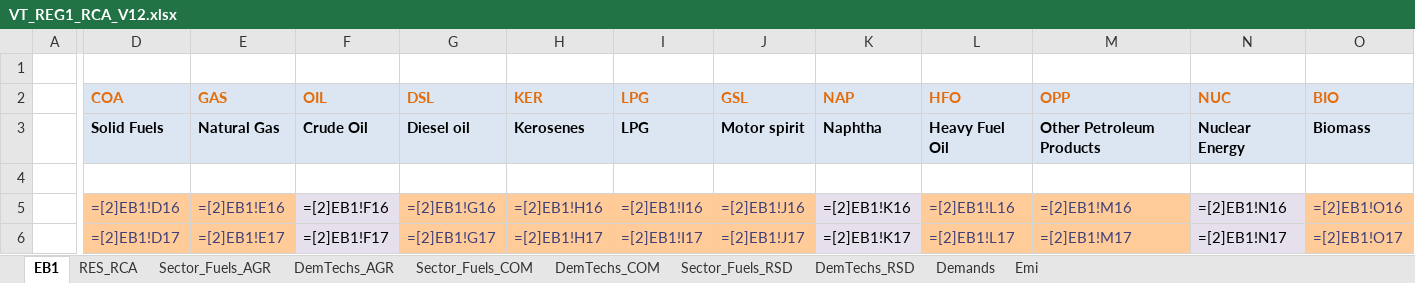
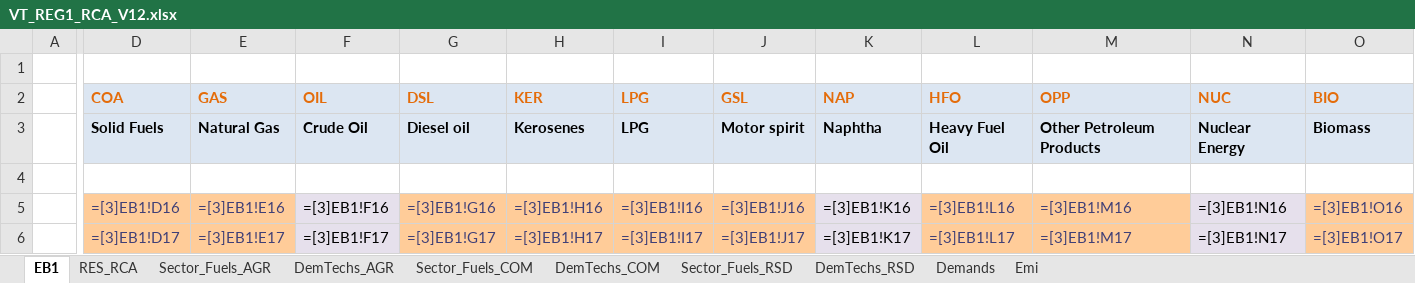
Before and after one commit to Sereyvathna14/TIMES-KH-20261015-01, an Excel workbook: VT_REG1_RCA_V12.xlsx, sheet EB1, drawn as a sheet; only a part is shown, gaps mark what is left out; values as stored, in another font and other column widths than the file's, no borders; formulas are shown in place of their values; the diff covers the shown part only; the diff names each change by its address in the sheet, - before the commit and + after, or states it on an @@ line.

```diff
--- a/VT_REG1_RCA_V12.xlsx (sheet EB1)
+++ b/VT_REG1_RCA_V12.xlsx (sheet EB1)
-D5 (COA): =[2]EB1!D16
+D5 (COA): =[3]EB1!D16
-E5 (GAS): =[2]EB1!E16
+E5 (GAS): =[3]EB1!E16
-F5 (OIL): =[2]EB1!F16
+F5 (OIL): =[3]EB1!F16
-G5 (DSL): =[2]EB1!G16
+G5 (DSL): =[3]EB1!G16
-H5 (KER): =[2]EB1!H16
+H5 (KER): =[3]EB1!H16
-I5 (LPG): =[2]EB1!I16
+I5 (LPG): =[3]EB1!I16
-J5 (GSL): =[2]EB1!J16
+J5 (GSL): =[3]EB1!J16
-K5 (NAP): =[2]EB1!K16
+K5 (NAP): =[3]EB1!K16
-L5 (HFO): =[2]EB1!L16
+L5 (HFO): =[3]EB1!L16
-M5 (OPP): =[2]EB1!M16
+M5 (OPP): =[3]EB1!M16
-N5 (NUC): =[2]EB1!N16
+N5 (NUC): =[3]EB1!N16
-O5 (BIO): =[2]EB1!O16
+O5 (BIO): =[3]EB1!O16
-D6 (COA): =[2]EB1!D17
+D6 (COA): =[3]EB1!D17
-E6 (GAS): =[2]EB1!E17
+E6 (GAS): =[3]EB1!E17
-F6 (OIL): =[2]EB1!F17
+F6 (OIL): =[3]EB1!F17
-G6 (DSL): =[2]EB1!G17
+G6 (DSL): =[3]EB1!G17
-H6 (KER): =[2]EB1!H17
+H6 (KER): =[3]EB1!H17
-I6 (LPG): =[2]EB1!I17
+I6 (LPG): =[3]EB1!I17
-J6 (GSL): =[2]EB1!J17
+J6 (GSL): =[3]EB1!J17
-K6 (NAP): =[2]EB1!K17
+K6 (NAP): =[3]EB1!K17
-L6 (HFO): =[2]EB1!L17
+L6 (HFO): =[3]EB1!L17
-M6 (OPP): =[2]EB1!M17
+M6 (OPP): =[3]EB1!M17
-N6 (NUC): =[2]EB1!N17
+N6 (NUC): =[3]EB1!N17
-O6 (BIO): =[2]EB1!O17
+O6 (BIO): =[3]EB1!O17
```
Also changed, not shown: 120 edited cells elsewhere in this sheet, sheet Sector_Fuels_AGR, sheet DemTechs_AGR, SubRES_TMPL/SubRES_NewTechs_02B_TRA_No_ELC.xlsx, VT_REG1_TRA_V12.xlsx, 1 other file.
